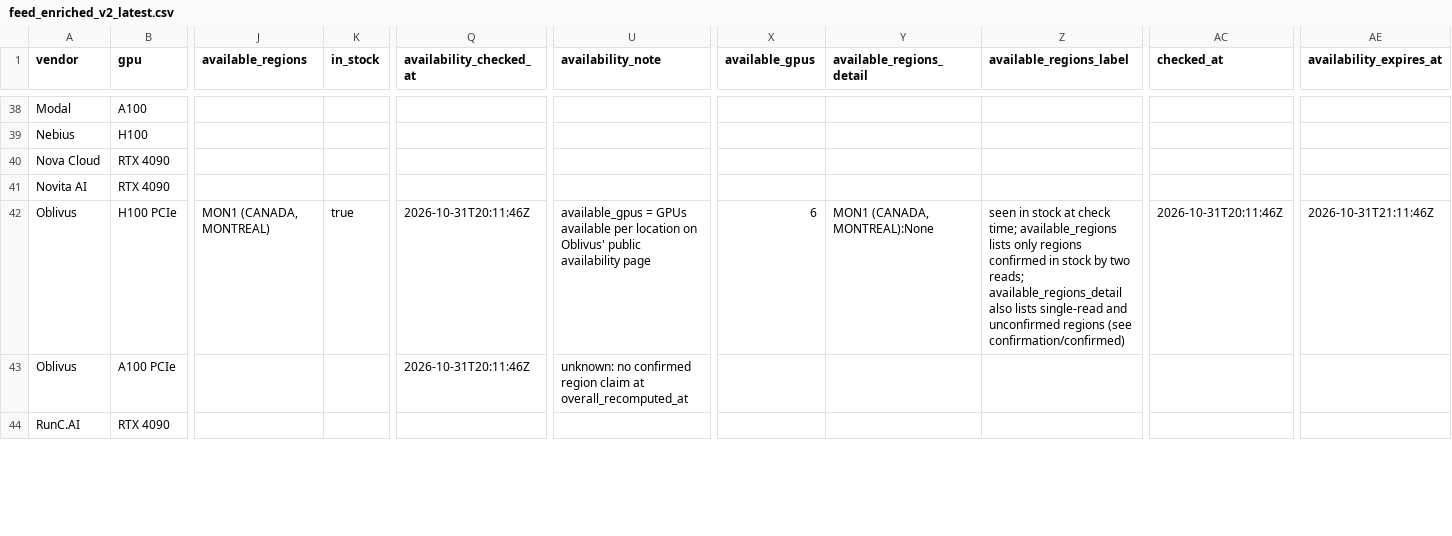
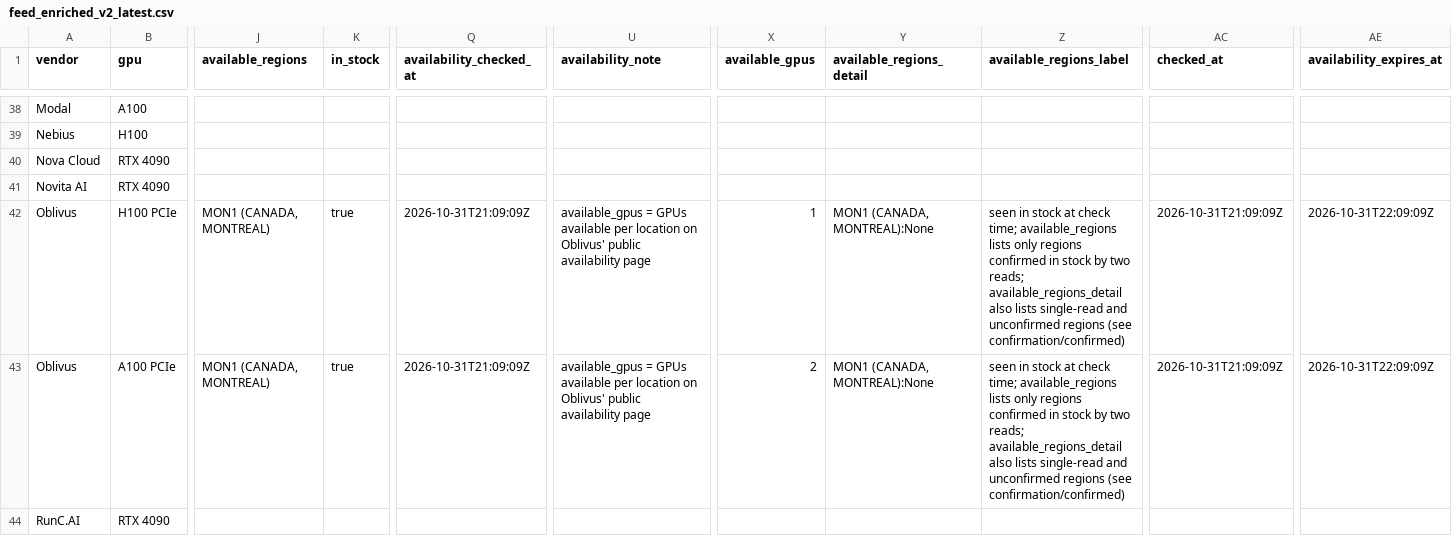
Before and after one commit to connormatthewdouglas/agent-work-stack-deals, a CSV file: latest/feed_enriched_v2_latest.csv, drawn as a sheet; only a part is shown, gaps mark what is left out; the diff covers the shown part only; the diff names each change by its address in the sheet, - before the commit and + after, or states it on an @@ line.

Commit message:
scout snapshot 2026-10-31T21:10:17Z gen 20261031T211017Z-cb22b313

```diff
--- a/latest/feed_enriched_v2_latest.csv
+++ b/latest/feed_enriched_v2_latest.csv
-Q42:Q43 (availability_checked_at): 2026-10-31T20:11:46Z
+Q42:Q43 (availability_checked_at): 2026-10-31T21:09:09Z
-X42 (available_gpus): 6
+X42 (available_gpus): 1
-AC42 (checked_at): 2026-10-31T20:11:46Z
+AC42 (checked_at): 2026-10-31T21:09:09Z
-AE42 (availability_expires_at): 2026-10-31T21:11:46Z
+AE42 (availability_expires_at): 2026-10-31T22:09:09Z
-J43 (available_regions): (empty)
+J43 (available_regions): MON1 (CANADA, MONTREAL)
-K43 (in_stock): (empty)
+K43 (in_stock): true
-U43 (availability_note): unknown: no confirmed region claim at overall_recomputed_at
+U43 (availability_note): available_gpus = GPUs available per location on Oblivus' public availability page
-X43 (available_gpus): (empty)
+X43 (available_gpus): 2
-Y43 (available_regions_detail): (empty)
+Y43 (available_regions_detail): MON1 (CANADA, MONTREAL):None
-Z43 (available_regions_label): (empty)
+Z43 (available_regions_label): seen in stock at check time; available_regions lists only regions confirmed in stock by two reads; available_regions_detail also lists single-read and unconfirmed regions (see confirmation/confirmed)
-AC43 (checked_at): (empty)
+AC43 (checked_at): 2026-10-31T21:09:09Z
-AE43 (availability_expires_at): (empty)
+AE43 (availability_expires_at): 2026-10-31T22:09:09Z
```
Also changed, not shown: 118 edited cells elsewhere in this file, latest/availability_v2_latest.csv, 3 other files.
